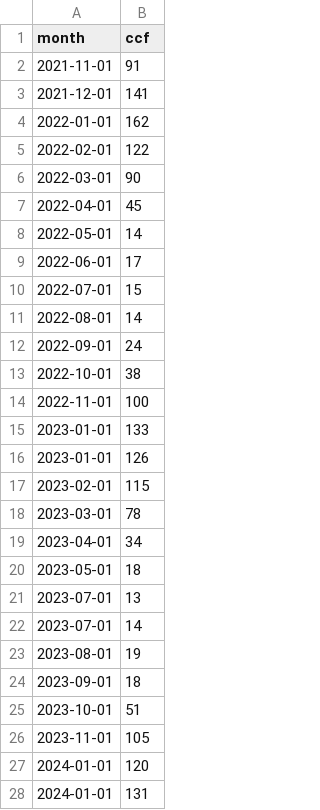
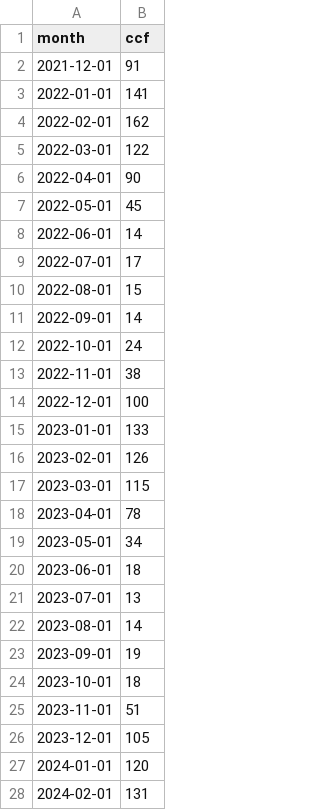
Before and after one commit to wkcollis1-eng/Residential-HVAC-Performance-Baseline-, a CSV file: data/monthly_gas_scg.csv, drawn as a sheet; only a part is shown; the diff covers the shown part only.

```diff
--- a/data/monthly_gas_scg.csv
+++ b/data/monthly_gas_scg.csv
@@ -1,28 +1,28 @@
 month,ccf
-2021-11-01,91
-2021-12-01,141
-2022-01-01,162
-2022-02-01,122
-2022-03-01,90
-2022-04-01,45
-2022-05-01,14
-2022-06-01,17
-2022-07-01,15
-2022-08-01,14
-2022-09-01,24
-2022-10-01,38
-2022-11-01,100
+2021-12-01,91
+2022-01-01,141
+2022-02-01,162
+2022-03-01,122
+2022-04-01,90
+2022-05-01,45
+2022-06-01,14
+2022-07-01,17
+2022-08-01,15
+2022-09-01,14
+2022-10-01,24
+2022-11-01,38
+2022-12-01,100
 2023-01-01,133
-2023-01-01,126
-2023-02-01,115
-2023-03-01,78
-2023-04-01,34
-2023-05-01,18
+2023-02-01,126
+2023-03-01,115
+2023-04-01,78
+2023-05-01,34
+2023-06-01,18
 2023-07-01,13
-2023-07-01,14
-2023-08-01,19
-2023-09-01,18
-2023-10-01,51
-2023-11-01,105
+2023-08-01,14
+2023-09-01,19
+2023-10-01,18
+2023-11-01,51
+2023-12-01,105
 2024-01-01,120
-2024-01-01,131
+2024-02-01,131
```
Also changed, not shown: 1 added row, 1 removed row and 19 edited cells elsewhere in this file, data/monthly_electricity_eversource.csv, 3 other files.
